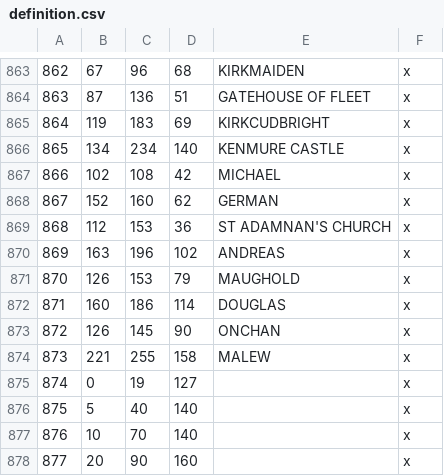
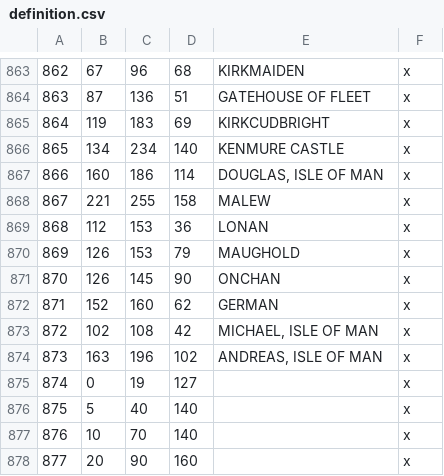
Before and after one commit to DC123456789/Britannia-The-Winter-King-CK3, a CSV file: Britannia/map_data/definition.csv, drawn as a sheet; only a part is shown, gaps mark what is left out.

```diff
--- a/Britannia/map_data/definition.csv
+++ b/Britannia/map_data/definition.csv
@@ -866,10 +866,10 @@
 865;134;234;140;KENMURE CASTLE;x
-866;102;108;42;MICHAEL;x
-867;152;160;62;GERMAN;x
-868;112;153;36;ST ADAMNAN'S CHURCH;x
-869;163;196;102;ANDREAS;x
-870;126;153;79;MAUGHOLD;x
-871;160;186;114;DOUGLAS;x
-872;126;145;90;ONCHAN;x
-873;221;255;158;MALEW;x
+866;160;186;114;DOUGLAS, ISLE OF MAN;x
+867;221;255;158;MALEW;x
+868;112;153;36;LONAN;x
+869;126;153;79;MAUGHOLD;x
+870;126;145;90;ONCHAN;x
+871;152;160;62;GERMAN;x
+872;102;108;42;MICHAEL, ISLE OF MAN;x
+873;163;196;102;ANDREAS, ISLE OF MAN;x
 874;0;19;127;;x
```
Also changed, not shown: 25 other files.
